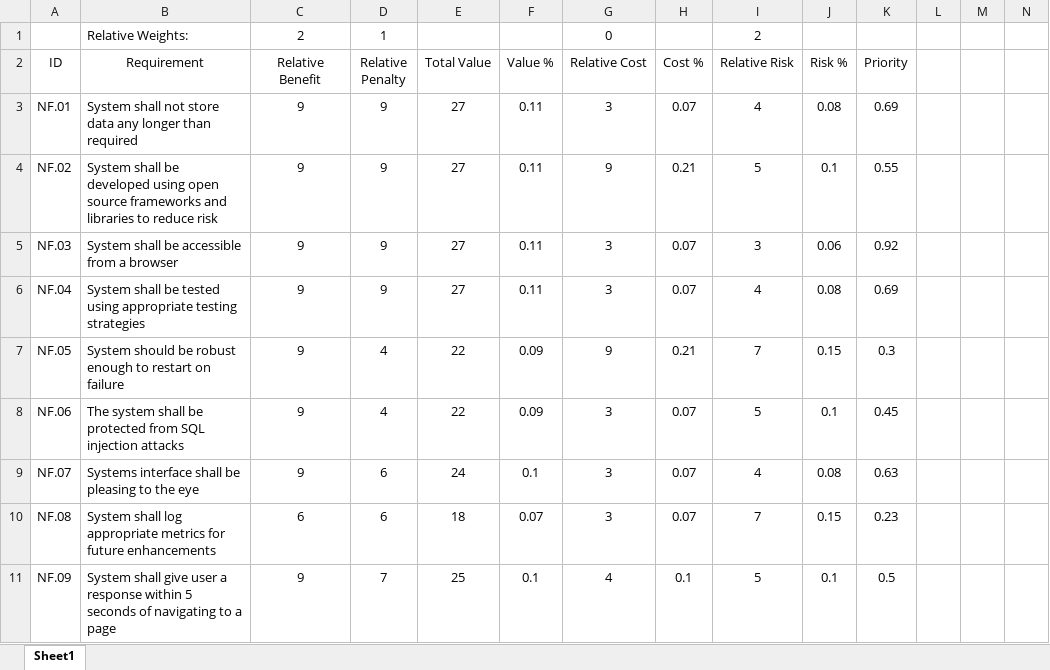
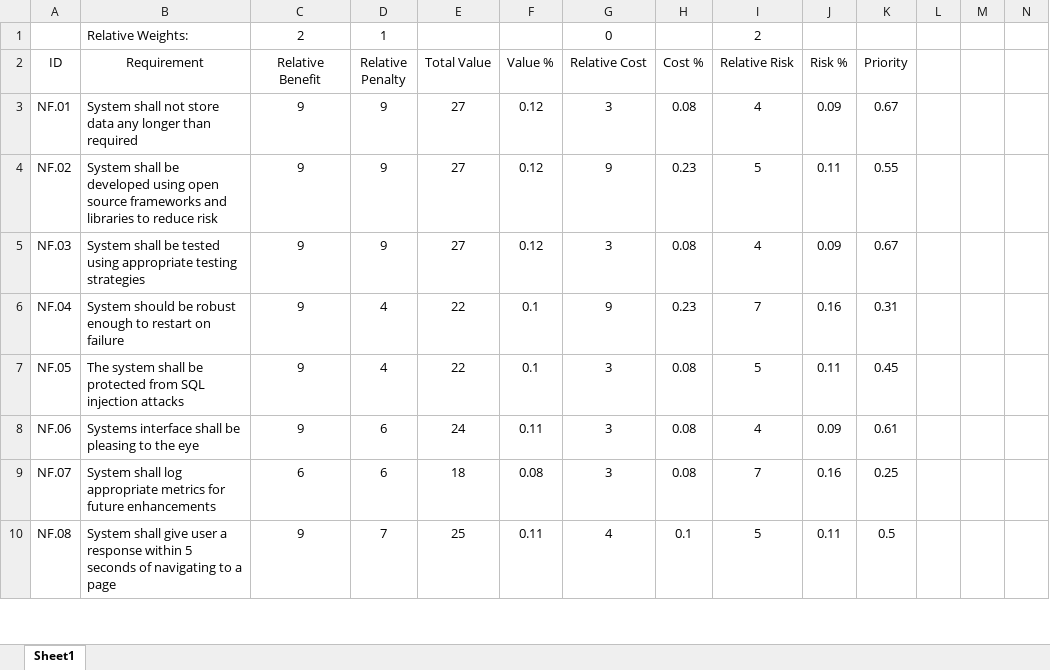
Before and after one commit to Thomas-Franklin/Tweet-Classification, an Excel workbook: documentation/non-functional_requirements.xlsx, sheet Sheet1, drawn as a sheet; only a part is shown; values as stored, in another font and other column widths than the file's, no borders; removed rows and columns are numbered as before the commit, all else as after; rows hold the shown columns only; the diff covers the shown part only; the diff names each change by its address in the sheet, - before the commit and + after, or states it on an @@ line.

```diff
--- a/documentation/non-functional_requirements.xlsx (sheet Sheet1)
+++ b/documentation/non-functional_requirements.xlsx (sheet Sheet1)
-F3:F5 (Value %): 0.11
+F3:F5 (Value %): 0.12
-H3 (Cost %): 0.07
+H3 (Cost %): 0.08
-J3 (Risk %): 0.08
+J3 (Risk %): 0.09
-K3 (Priority): 0.69
+K3 (Priority): 0.67
-H4 (Cost %): 0.21
+H4 (Cost %): 0.23
-J4 (Risk %): 0.1
+J4 (Risk %): 0.11
-B5 (Requirement): …shall be accessible from a browser
+B5 (Requirement): …shall be tested using appropriate testing strategies
-H5 (Cost %): 0.07
+H5 (Cost %): 0.08
-I5 (Relative Risk): 3
+I5 (Relative Risk): 4
-J5 (Risk %): 0.06
+J5 (Risk %): 0.09
-K5 (Priority): 0.92
+K5 (Priority): 0.67
-row 6: NF.04 | System shall be tested using appropriate testing strategies | 9 | 9 | 27 | 0.11 | 3 | 0.07 | 4 | 0.08 | 0.69
-A6 (ID): NF.05
+A6 (ID): NF.04
-F6:F7 (Value %): 0.09
+F6:F7 (Value %): 0.1
-H6 (Cost %): 0.21
+H6 (Cost %): 0.23
-J6 (Risk %): 0.15
+J6 (Risk %): 0.16
-K6 (Priority): 0.3
+K6 (Priority): 0.31
-A7 (ID): NF.06
+A7 (ID): NF.05
-H7:H9 (Cost %): 0.07
+H7:H9 (Cost %): 0.08
-J7 (Risk %): 0.1
+J7 (Risk %): 0.11
-A8 (ID): NF.07
+A8 (ID): NF.06
-F8 (Value %): 0.1
+F8 (Value %): 0.11
-J8 (Risk %): 0.08
+J8 (Risk %): 0.09
-K8 (Priority): 0.63
+K8 (Priority): 0.61
-A9 (ID): NF.08
+A9 (ID): NF.07
-F9 (Value %): 0.07
+F9 (Value %): 0.08
-J9 (Risk %): 0.15
+J9 (Risk %): 0.16
-K9 (Priority): 0.23
+K9 (Priority): 0.25
-A10 (ID): NF.09
+A10 (ID): NF.08
-F10 (Value %): 0.1
+F10 (Value %): 0.11
-J10 (Risk %): 0.1
+J10 (Risk %): 0.11
```
Also changed, not shown: 18 added rows and 7 edited cells elsewhere in this sheet, formulas that keep their value, 12 other files.
